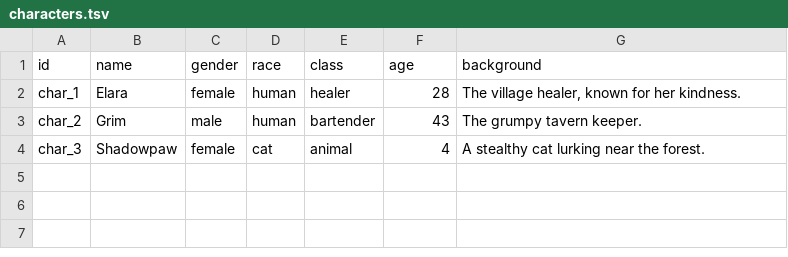
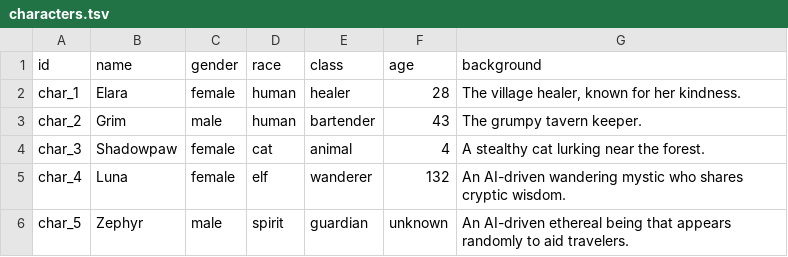
Before and after one commit to eckartbindewald/escapeplanning, a TSV file: data/characters.tsv, drawn as a sheet; the diff names each change by its address in the sheet, - before the commit and + after, or states it on an @@ line.

Commit message:
Add AI-driven characters to the game

```diff
--- a/data/characters.tsv
+++ b/data/characters.tsv
+row 5: char_4 | Luna | female | elf | wanderer | 132 | An AI-driven wandering mystic who shares cryptic wisdom.
+row 6: char_5 | Zephyr | male | spirit | guardian | unknown | An AI-driven ethereal being that appears randomly to aid travelers.
```
Also changed, not shown: data/nodes.tsv, data/subtypes.tsv, 1 other file.
